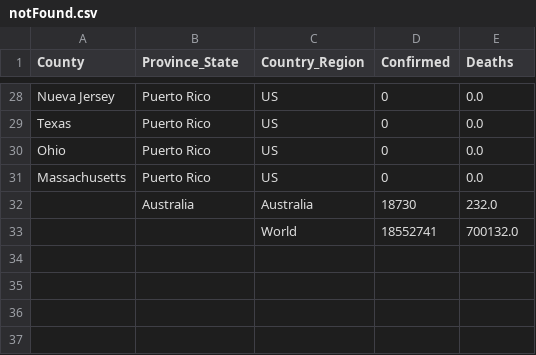
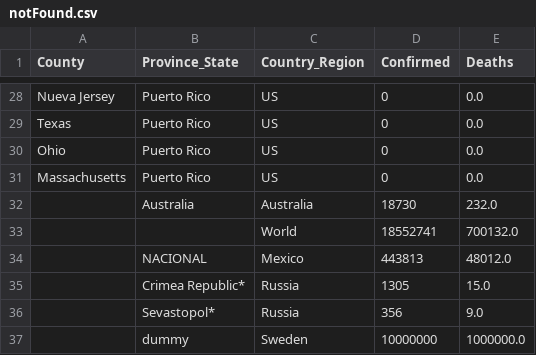
Before and after one commit to jhu-covid-devops/COVID-19, a CSV file: data/notFound.csv, drawn as a sheet; only a part is shown, gaps mark what is left out.

```diff
--- a/data/notFound.csv
+++ b/data/notFound.csv
@@ -33 +33,5 @@ Massachusetts,Puerto Rico,US,0,0.0
 ,,World,18552741,700132.0
+,NACIONAL,Mexico,443813,48012.0
+,Crimea Republic*,Russia,1305,15.0
+,Sevastopol*,Russia,356,9.0
+,dummy,Sweden,10000000,1000000.0
```
Also changed, not shown: data/cases_country.csv, 2 other files.
